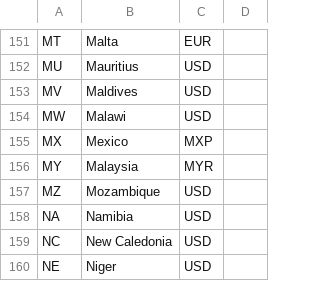
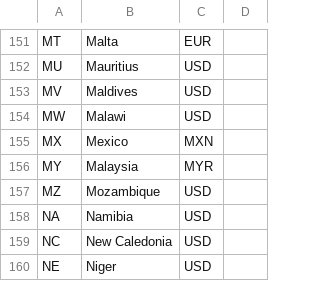
Before and after one commit to William-165EGP/nf_price_comp, a CSV file: api.csv, drawn as a sheet; only a part is shown, gaps mark what is left out.

```diff
--- a/api.csv
+++ b/api.csv
@@ -154,3 +154,3 @@ MV,Maldives,USD
 MW,Malawi,USD
-MX,Mexico,MXP
+MX,Mexico,MXN
 MY,Malaysia,MYR
```
